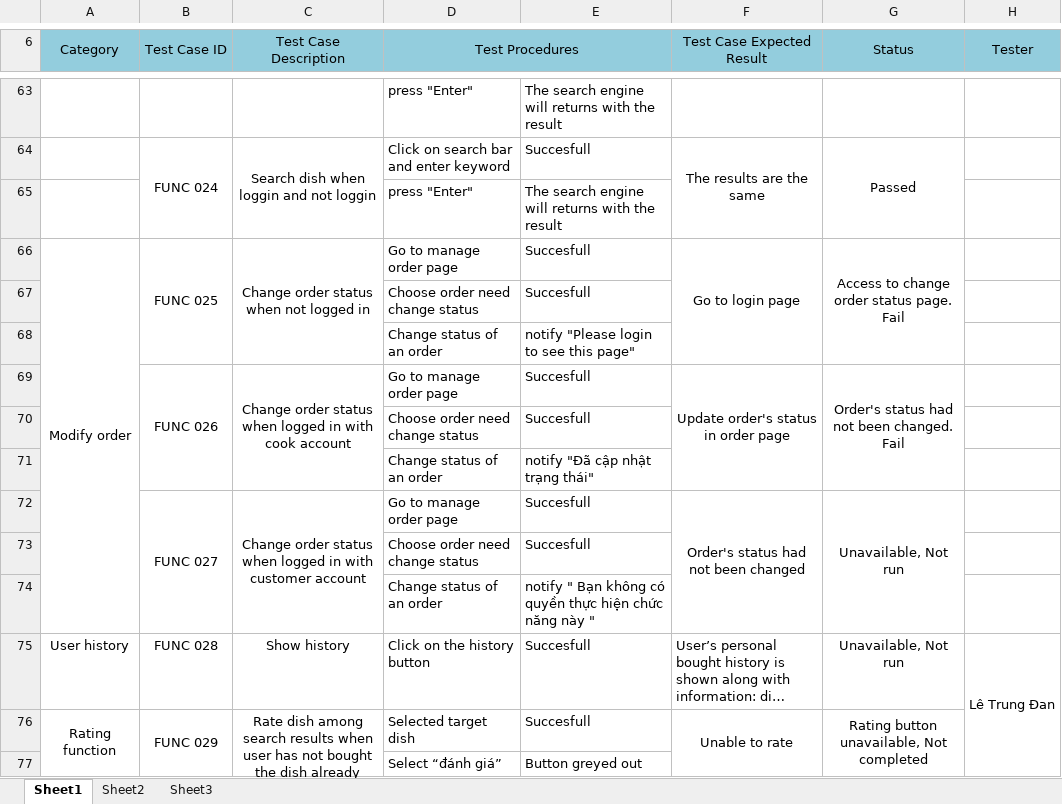
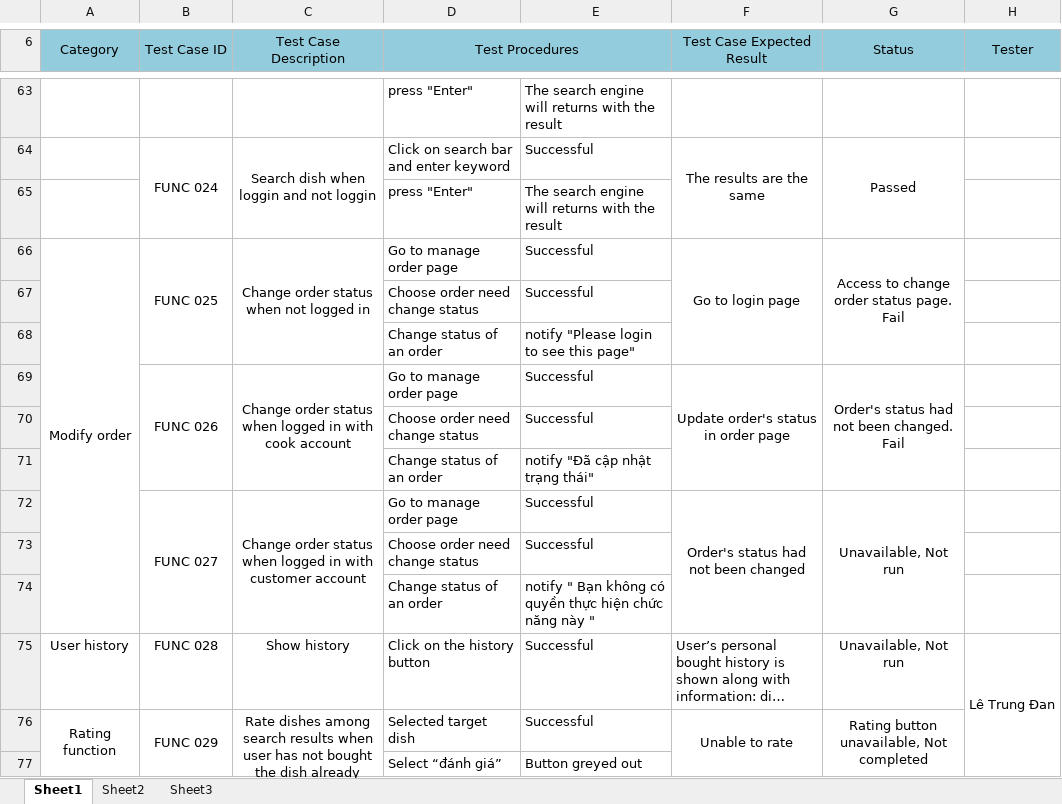
Before and after one commit to ghuyng/demoSFCS, an Excel workbook: test-report.xlsx, sheet Sheet1, drawn as a sheet; only a part is shown, gaps mark what is left out; long unchanged cells end in …; values as stored, in another font and other column widths than the file's, no borders; the diff covers the shown part only; the diff names each change by its address in the sheet, - before the commit and + after, or states it on an @@ line.

Commit message:
Fix typos in test report

```diff
--- a/test-report.xlsx (sheet Sheet1)
+++ b/test-report.xlsx (sheet Sheet1)
-E64: Succesfull
+E64: Successful
-E66:E67: Succesfull
+E66:E67: Successful
-E69:E70: Succesfull
+E69:E70: Successful
-E72:E73: Succesfull
+E72:E73: Successful
-E75:E76: Succesfull
+E75:E76: Successful
-C76 (Test Case Description): Rate dish among search…
+C76 (Test Case Description): Rate dishes among search…
```
Also changed, not shown: 50 edited cells elsewhere in this sheet.
